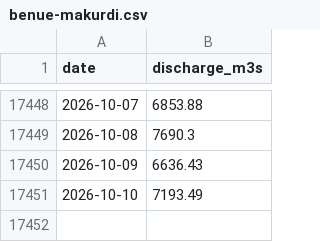
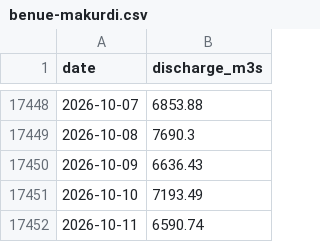
Before and after one commit to LordAsh001/LordAsh001.github.io, a CSV file: water-atlas/archive/river_flow/benue-makurdi.csv, drawn as a sheet; only a part is shown, gaps mark what is left out.

```diff
--- a/water-atlas/archive/river_flow/benue-makurdi.csv
+++ b/water-atlas/archive/river_flow/benue-makurdi.csv
@@ -17451 +17451,2 @@ date,discharge_m3s
 2026-10-10,7193.49
+2026-10-11,6590.74
```
Also changed, not shown: water-atlas/archive/river_flow/benue-ibi.csv, water-atlas/archive/river_flow/katsinaala-town.csv, 22 other files.
